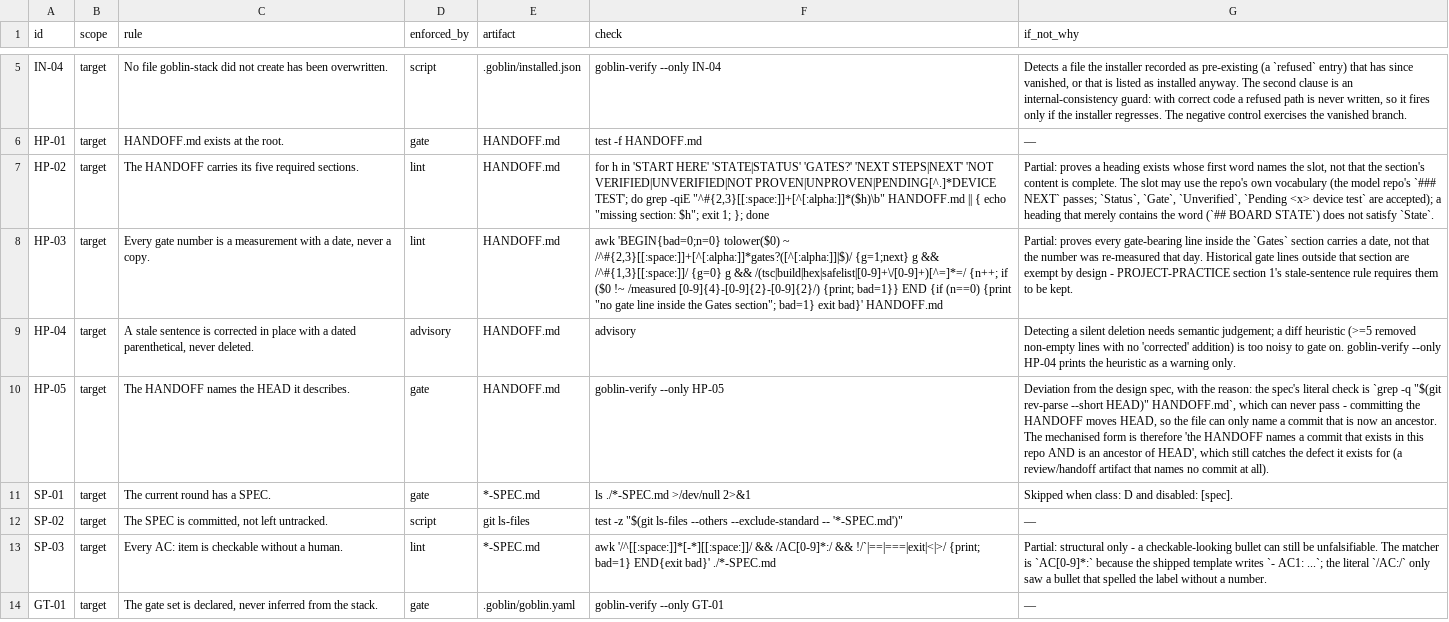
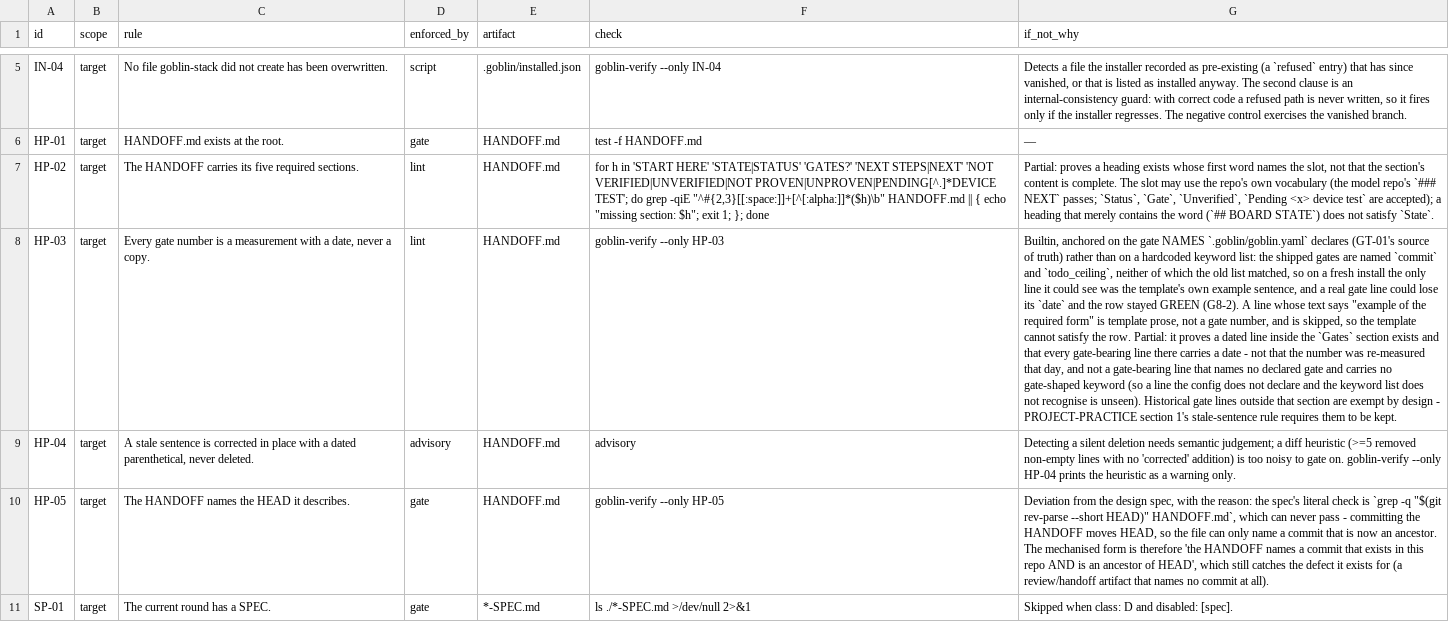
Before and after one commit to harveynguyen33/gobstack, a TSV file: manifest/enforcement.tsv, drawn as a sheet; only a part is shown, gaps mark what is left out; the shorter side is filled out with more unchanged rows; the diff names each change by its address in the sheet, - before the commit and + after, or states it on an @@ line.

Commit message:
fix(HP-03): the row reads the real gate line, not the template's example (G8-2)
The row's awk keyed gate-bearing lines off a hardcoded keyword list
(tsc|build|hex|safelist|n/n). The shipped gates are named `commit` and
`todo_ceiling`, which that list does not contain, so on a fresh install the
only line it could see was the template's own "Example of the required form"
sentence. Measured at 43f7f69: strip `measured <date>` from the REAL gate line
-> PASS; strip it from the example -> FAIL. The row tested the template, not the
artifact, and G4's regenerated template re-armed it.

HP-03 is now a builtin that anchors on the gate names .goblin/goblin.yaml
DECLARES (GT-01's source of truth), skips a line saying "example of the required
form" as prose, and FAILs when the section holds no gate line at all.

Controls (t-verify-red.sh, 60 -> 61 expect_red): m_no_date_real (expect_red) and
m_no_date_example (expect_green) pin the two directions; the F4 expect_red
control was re-pointed to remove the real gate line and leave the example. All
three are RED against 43f7f69 (transcripts in V1.md); the pre-existing m_no_date
stays as the row's wiring control and is now green on both trees by design.

```diff
--- a/manifest/enforcement.tsv
+++ b/manifest/enforcement.tsv
-F8 (check): awk 'BEGIN{bad=0;n=0} tolower($0) ~ /^#{2,3}[[:space:]]+[^[:alpha:]]*gates?([^[:alpha:]]|$)/ {g=1;next} g && /^#{1,3}[[:space:]]/ {g=0} g && /(tsc|build|hex|safelist|[0-9]+\/[0-9]+)[^=]*=/ {n++; if ($0 !~ /measured [0-9]{4}-[0-9]{2}-[0-9]{2}/) {print; bad=1}} END {if (n==0) {print "no gate line inside the Gates section"; bad=1} exit bad}' HANDOFF.md
+F8 (check): goblin-verify --only HP-03
-G8 (if_not_why): Partial: proves every gate-bearing line inside the `Gates` section carries a date, not that the number was re-measured that day. Historical gate…
+G8 (if_not_why): Builtin, anchored on the gate NAMES `.goblin/goblin.yaml` declares (GT-01's source of truth) rather than on a hardcoded keyword list: the shipped gates are named `commit` and `todo_ceiling`, neither of which the old list matched, so on a fresh install the only line it could see was the template's own example sentence, and a real gate line could lose its `date` and the row stayed GREEN (G8-2). A line whose text says "example of the required form" is template prose, not a gate number, and is skipped, so the template cannot satisfy the row. Partial: it proves a dated line inside the `Gates` section exists and that every gate-bearing line there carries a date - not that the number was re-measured that day, and not a gate-bearing line that names no declared gate and carries no gate-shaped keyword (so a line the config does not declare and the keyword list does not recognise is unseen). Historical gate…
```
Also changed, not shown: 5 other files.
